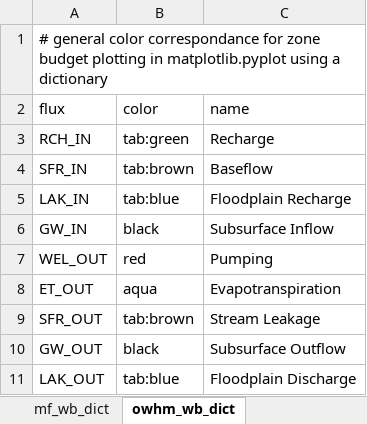
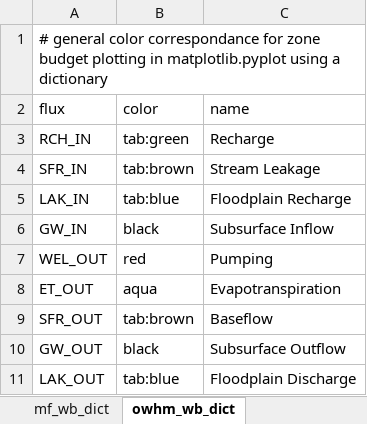
Before and after one commit to andrewcalderwood/CosumnesRiverRecharge, an Excel workbook: Projects/Oneto_Denier/mf_wb_color_dict.xlsx, sheet owhm_wb_dict, drawn as a sheet; values as stored, in another font and other column widths than the file's, no borders; the diff names each change by its address in the sheet, - before the commit and + after, or states it on an @@ line.

```diff
--- a/Projects/Oneto_Denier/mf_wb_color_dict.xlsx (sheet owhm_wb_dict)
+++ b/Projects/Oneto_Denier/mf_wb_color_dict.xlsx (sheet owhm_wb_dict)
-C4 (name): Baseflow
+C4 (name): Stream Leakage
-C9 (name): Stream Leakage
+C9 (name): Baseflow
```
Also changed, not shown: Projects/model_documentation.xlsx, 9 other files.
